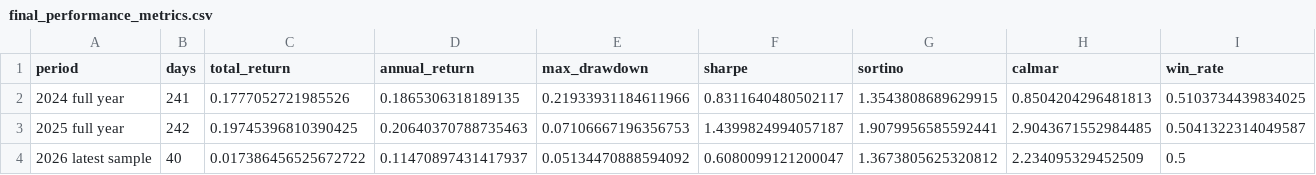
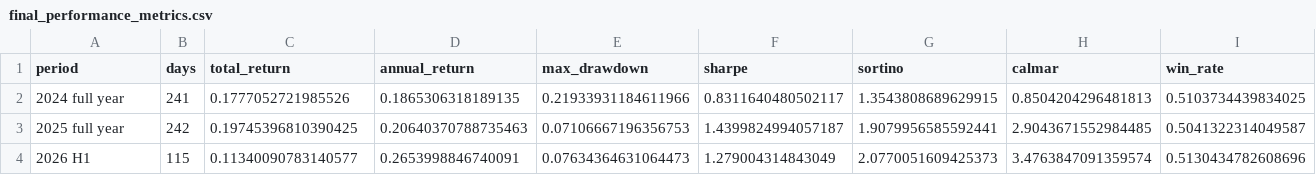
Before and after one commit to wangyz116688-pixel/fin_alpha_cn_agent, a CSV file: logs/factor_analysis/final_performance_metrics.csv, drawn as a sheet; only a part is shown; removed rows and columns are numbered as before the commit, all else as after; rows hold the shown columns only; the diff names each change by its address in the sheet, - before the commit and + after, or states it on an @@ line.

```diff
--- a/logs/factor_analysis/final_performance_metrics.csv
+++ b/logs/factor_analysis/final_performance_metrics.csv
-row 4: 2026 latest sample | 40 | 0.017386456525672722 | 0.11470897431417937 | 0.05134470888594092 | 0.6080099121200047 | 1.3673805625320812 | 2.234095329452509 | 0.5
+row 4: 2026 H1 | 115 | 0.11340090783140577 | 0.2653998846740091 | 0.07634364631064473 | 1.279004314843049 | 2.0770051609425373 | 3.4763847091359574 | 0.5130434782608696
```
Also changed, not shown: 45 other files.
